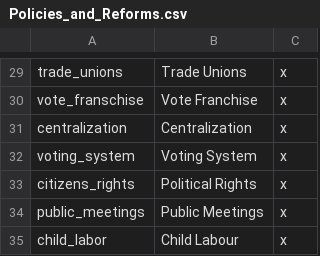
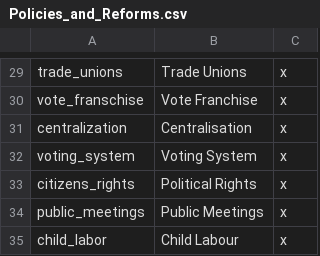
Before and after one commit to lilp123a/Victoria-Universalis-Fork, a CSV file: Victoria Universalis Fork/localisation/Policies_and_Reforms.csv, drawn as a sheet; only a part is shown, gaps mark what is left out.

Commit message:
Fix spelling

```diff
--- a/Victoria Universalis Fork/localisation/Policies_and_Reforms.csv
+++ b/Victoria Universalis Fork/localisation/Policies_and_Reforms.csv
@@ -30,3 +30,3 @@ trade_unions;Trade Unions;x
 vote_franschise;Vote Franchise;x
-centralization;Centralization;x
+centralization;Centralisation;x
 voting_system;Voting System;x
```
